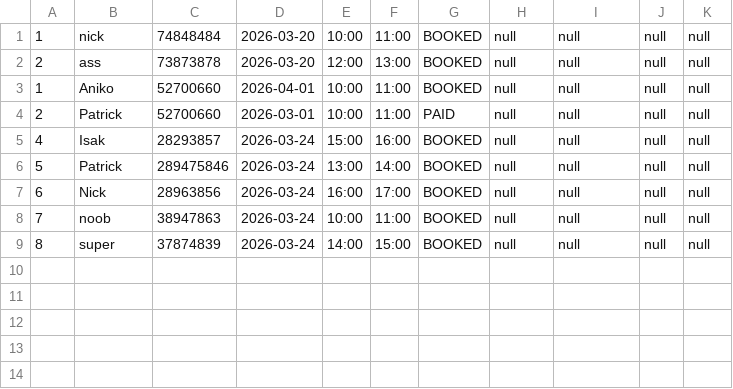
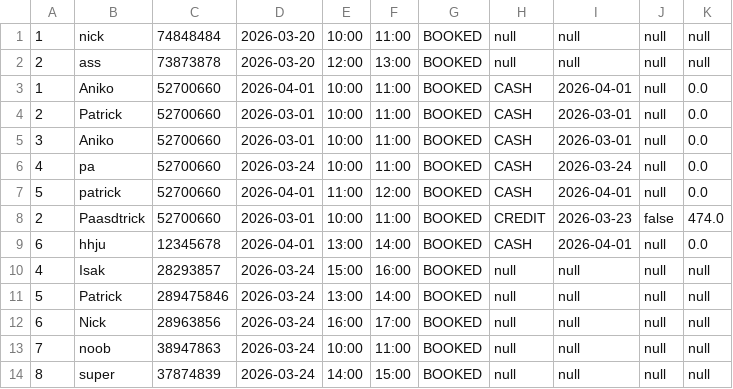
Before and after one commit to PatrickClemmensen/AP_CS_SEM1_HARRYS, a CSV file: data/appointments.csv, drawn as a sheet.

```diff
--- a/data/appointments.csv
+++ b/data/appointments.csv
@@ -2,4 +2,9 @@
 2,ass,73873878,2026-03-20,12:00,13:00,BOOKED,null,null,null,null
-1,Aniko,52700660,2026-04-01,10:00,11:00,BOOKED,null,null,null,null
-2,Patrick,52700660,2026-03-01,10:00,11:00,PAID,null,null,null,null
+1,Aniko,52700660,2026-04-01,10:00,11:00,BOOKED,CASH,2026-04-01,null,0.0
+2,Patrick,52700660,2026-03-01,10:00,11:00,BOOKED,CASH,2026-03-01,null,0.0
+3,Aniko,52700660,2026-03-01,10:00,11:00,BOOKED,CASH,2026-03-01,null,0.0
+4,pa,52700660,2026-03-24,10:00,11:00,BOOKED,CASH,2026-03-24,null,0.0
+5,patrick,52700660,2026-04-01,11:00,12:00,BOOKED,CASH,2026-04-01,null,0.0
+2,Paasdtrick,52700660,2026-03-01,10:00,11:00,BOOKED,CREDIT,2026-03-23,false,474.0
+6,hhju,12345678,2026-04-01,13:00,14:00,BOOKED,CASH,2026-04-01,null,0.0
 4,Isak,28293857,2026-03-24,15:00,16:00,BOOKED,null,null,null,null
```
Also changed, not shown: 5 other files.
